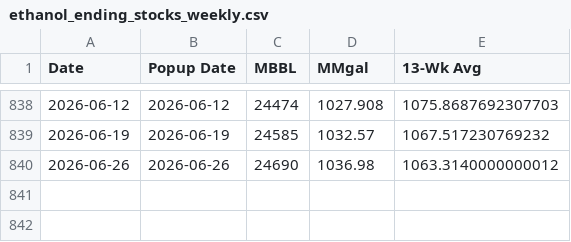
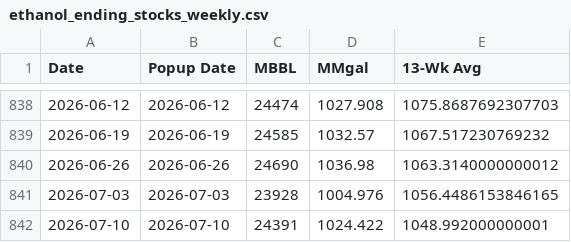
Before and after one commit to hruck/growthenergy-dashboard-data, a CSV file: production/ethanol_ending_stocks_weekly.csv, drawn as a sheet; only a part is shown, gaps mark what is left out; the diff names each change by its address in the sheet, - before the commit and + after, or states it on an @@ line.

Commit message:
datahub weekly refresh 2026-07-16 [runner]

```diff
--- a/production/ethanol_ending_stocks_weekly.csv
+++ b/production/ethanol_ending_stocks_weekly.csv
+row 841: 2026-07-03 | 2026-07-03 | 23928 | 1004.976 | 1056.4486153846165
+row 842: 2026-07-10 | 2026-07-10 | 24391 | 1024.422 | 1048.992000000001
```
Also changed, not shown: production/ethanol_net_inputs_weekly.csv, production/ethanol_production_weekly.csv.
